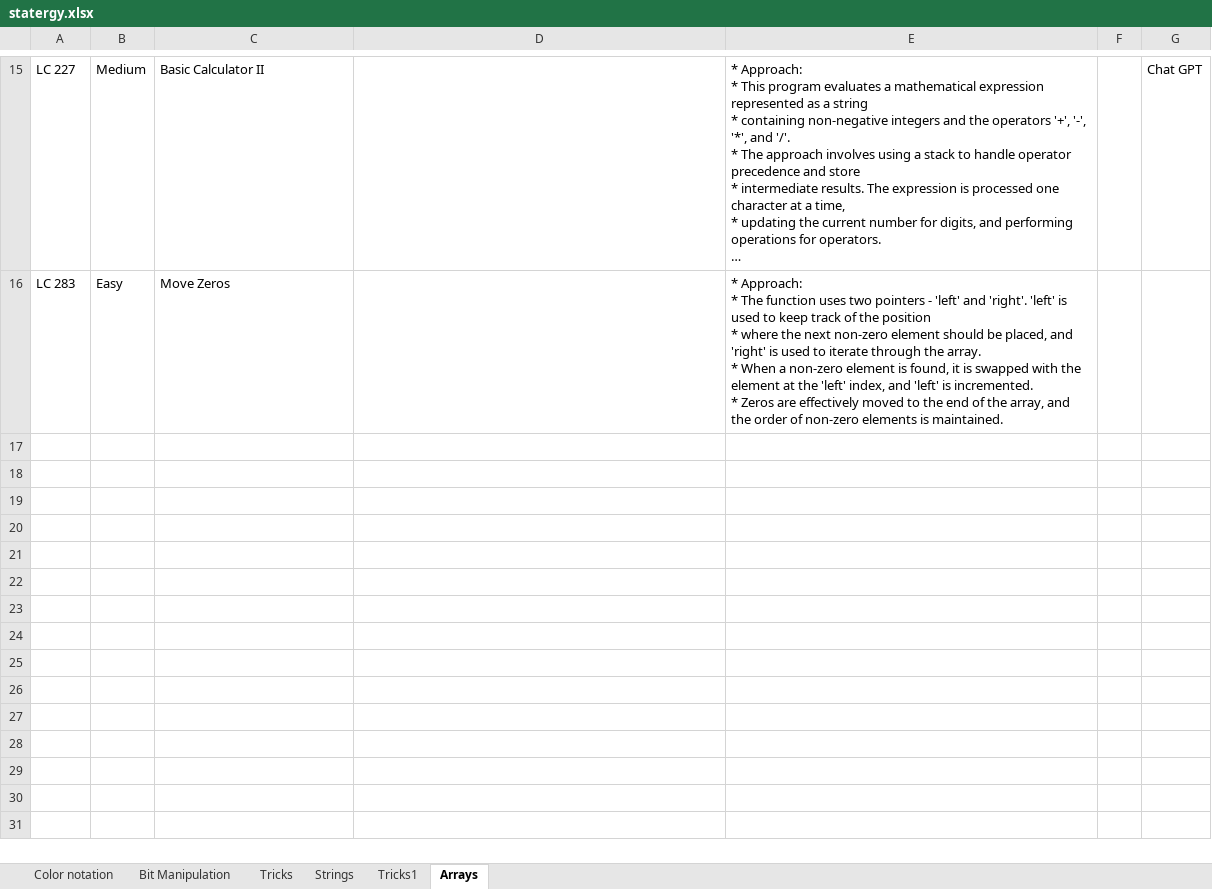
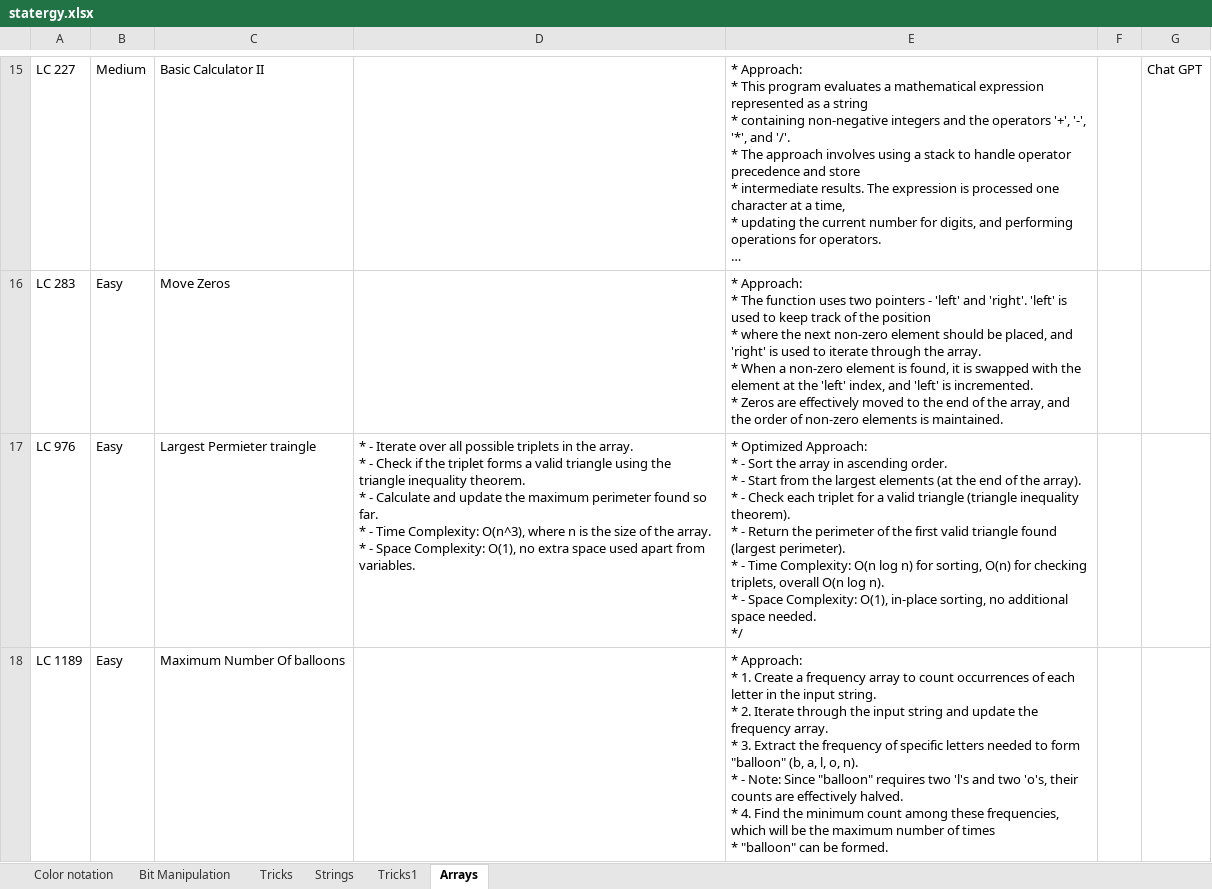
Before and after one commit to kiranj26/Leet-Code, an Excel workbook: statergy.xlsx, sheet Arrays, drawn as a sheet; only a part is shown, gaps mark what is left out; long unchanged cells end in …; values as stored, in another font and other column widths than the file's, no borders; ↵ is a line break in a cell; the diff covers the shown part only; the diff names each change by its address in the sheet, - before the commit and + after, or states it on an @@ line.

```diff
--- a/statergy.xlsx (sheet Arrays)
+++ b/statergy.xlsx (sheet Arrays)
+row 17: LC 976 | Easy | Largest Permieter traingle | * - Iterate over all possible triplets in the array. ↵ * - Check if the triplet forms a valid triangle using the triangle inequality theorem. ↵ * - Calculate and update the maximum perimeter found so far. ↵ * - Time Complexity: O(n^3), where n is the size of the array. ↵ * - Space Complexity: O(1), no extra space used apart from variables. | * Optimized Approach: ↵ * - Sort the array in ascending order. ↵ * - Start from the largest elements (at the end of the array). ↵ * - Check each triplet for a valid triangle (triangle inequality theorem). ↵ * - Return the perimeter of the first valid triangle found (largest perimeter). ↵ * - Time Complexity: O(n log n) for sorting, O(n) for checking triplets, overall O(n log n). ↵ * - Space Complexity: O(1), in-place sorting, no additional space needed. ↵ */
+row 18: LC 1189 | Easy | Maximum Number Of balloons |  | * Approach: ↵ * 1. Create a frequency array to count occurrences of each letter in the input string. ↵ * 2. Iterate through the input string and update the frequency array. ↵ * 3. Extract the frequency of specific letters needed to form "balloon" (b, a, l, o, n). ↵ * - Note: Since "balloon" requires two 'l's and two 'o's, their counts are effectively halved. ↵ * 4. Find the minimum count among these frequencies, which will be the maximum number of times ↵ * "balloon" can be formed.
```
Also changed, not shown: 1 added row elsewhere in this sheet, 6 other files.
